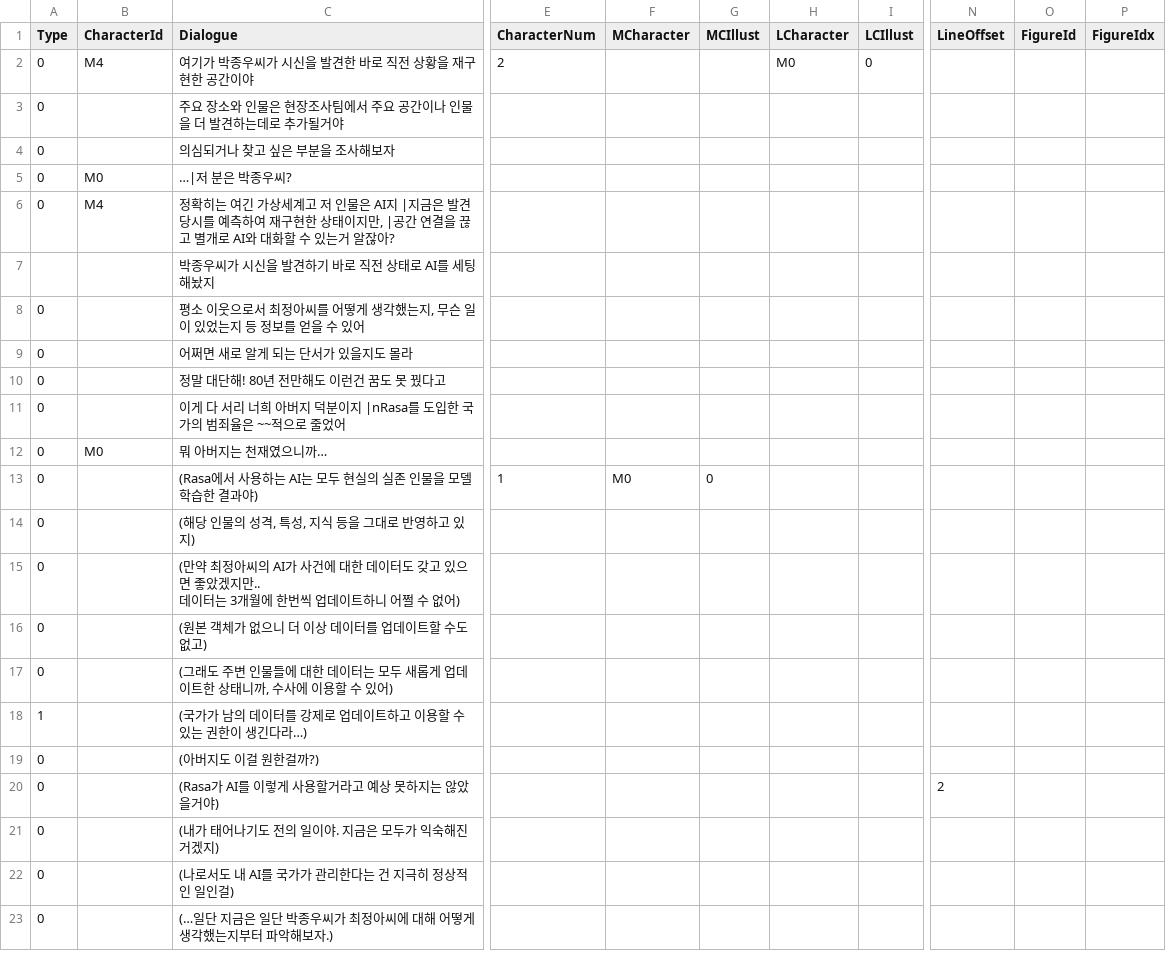
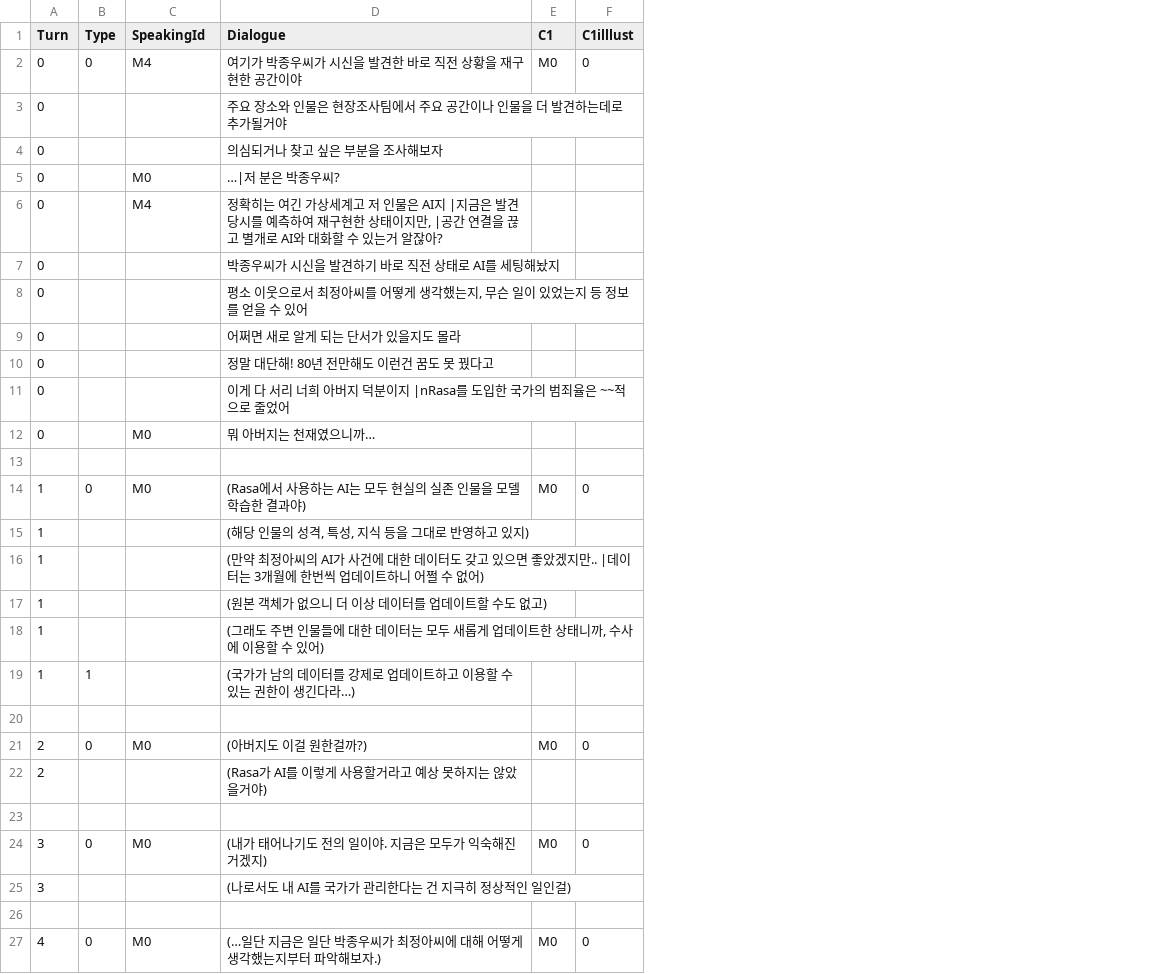
Before and after one commit to leeZn30/Access-Limited, a CSV file: Assets/Resources/CSVFiles/01_Dialogue/1/Day1/Map0/Day1-Map0.csv, drawn as a sheet; only a part is shown, gaps mark what is left out; removed rows and columns are numbered as before the commit, all else as after; rows hold the shown columns only; ↵ is a line break in a cell; the diff covers the shown part only; the diff names each change by its address in the sheet, - before the commit and + after, or states it on an @@ line.

```diff
--- a/Assets/Resources/CSVFiles/01_Dialogue/1/Day1/Map0/Day1-Map0.csv
+++ b/Assets/Resources/CSVFiles/01_Dialogue/1/Day1/Map0/Day1-Map0.csv
+column A (Turn), rows 2-12: all 0; rows 14-15: 1 | 1; rows 17-19: all 1; rows 21-22: 2 | 2; rows 24-25: 3 | 3; row 27: 4
-column E (CharacterNum), rows 2-13: 2 |  |  |  |  |  |  |  |  |  |  | 1
-column F (MCharacter), row 13: M0
-column G (MCIllust), row 13: 0
-column H (LCharacter), row 2: M0
-column I (LCIllust), row 2: 0
+column E (C1), row 2: M0; row 14: M0; row 21: M0; row 24: M0; row 27: M0
+column F (C1illlust), row 2: 0; row 14: 0; row 21: 0; row 24: 0; row 27: 0
-column N (LineOffset), row 20: 2
-column O (FigureId), empty
-column P (FigureIdx), empty
-C1: CharacterId
+C1: SpeakingId
-B3:B6 (Type): 0
+B3:B6 (Type): (empty)
-B8:B12 (Type): 0
+B8:B12 (Type): (empty)
+row 13: (empty)
-C14 (SpeakingId): (empty)
+C14 (SpeakingId): M0
-B15 (Type): 0
+B15 (Type): (empty)
-row 15: 0 |  | (만약 최정아씨의 AI가 사건에 대한 데이터도 갖고 있으면 좋았겠지만.. ↵ 데이터는 3개월에 한번씩 업데이트하니 어쩔 수 없어)
+row 16: 1 |  |  | (만약 최정아씨의 AI가 사건에 대한 데이터도 갖고 있으면 좋았겠지만.. |데이터는 3개월에 한번씩 업데이트하니 어쩔 수 없어)
-B17:B18 (Type): 0
+B17:B18 (Type): (empty)
+row 20: (empty)
-C21 (SpeakingId): (empty)
+C21 (SpeakingId): M0
-B22 (Type): 0
+B22 (Type): (empty)
+row 23: (empty)
-C24 (SpeakingId): (empty)
+C24 (SpeakingId): M0
-B25 (Type): 0
+B25 (Type): (empty)
+row 26: (empty)
-C27 (SpeakingId): (empty)
+C27 (SpeakingId): M0
```
Also changed, not shown: 3 added columns, 9 removed columns and 2 edited cells elsewhere in this file, Assets/Resources/CSVFiles/01_Dialogue/1/Day1/Map0/Boat.csv, Assets/Resources/CSVFiles/01_Dialogue/1/Day1/Map0/BoatDefault.csv, 8 other files.
